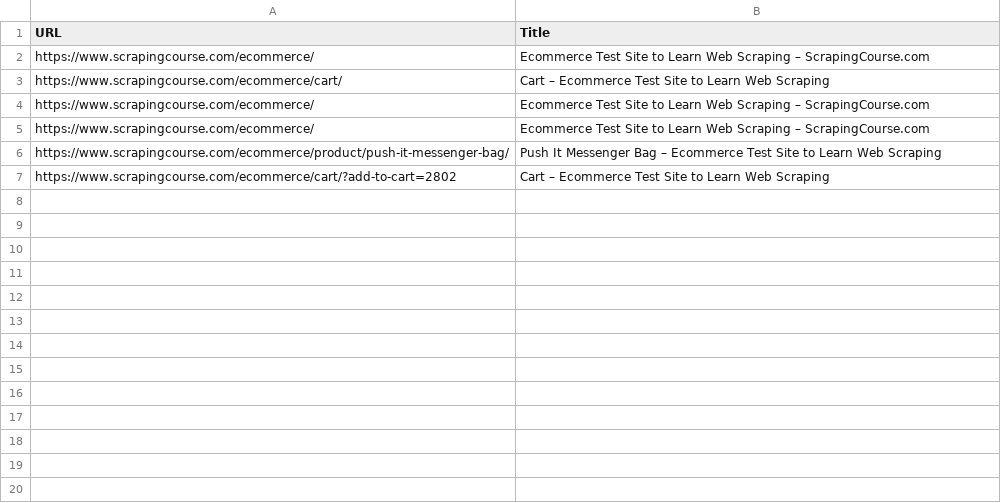
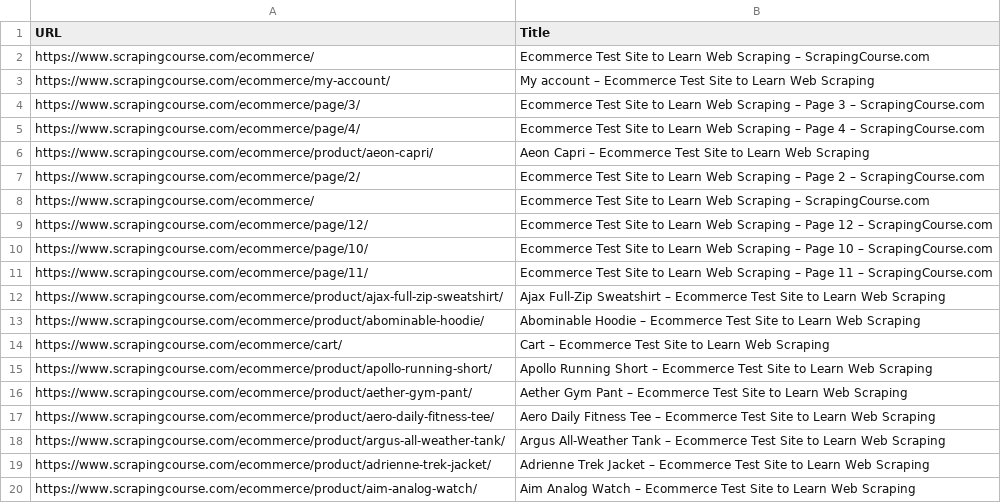
Before and after one commit to Aparna-rz/Go-webcrawler, a CSV file: Web-crawler/crawled_data.csv, drawn as a sheet.

Commit message:
Update crawled_data.csv

```diff
--- a/Web-crawler/crawled_data.csv
+++ b/Web-crawler/crawled_data.csv
@@ -2,6 +2,19 @@ URL,Title
 https://www.scrapingcourse.com/ecommerce/,Ecommerce Test Site to Learn Web Scraping – ScrapingCourse.com
+https://www.scrapingcourse.com/ecommerce/my-account/,My account – Ecommerce Test Site to Learn Web Scraping
+https://www.scrapingcourse.com/ecommerce/page/3/,Ecommerce Test Site to Learn Web Scraping – Page 3 – ScrapingCourse.com
+https://www.scrapingcourse.com/ecommerce/page/4/,Ecommerce Test Site to Learn Web Scraping – Page 4 – ScrapingCourse.com
+https://www.scrapingcourse.com/ecommerce/product/aeon-capri/,Aeon Capri – Ecommerce Test Site to Learn Web Scraping
+https://www.scrapingcourse.com/ecommerce/page/2/,Ecommerce Test Site to Learn Web Scraping – Page 2 – ScrapingCourse.com
+https://www.scrapingcourse.com/ecommerce/,Ecommerce Test Site to Learn Web Scraping – ScrapingCourse.com
+https://www.scrapingcourse.com/ecommerce/page/12/,Ecommerce Test Site to Learn Web Scraping – Page 12 – ScrapingCourse.com
+https://www.scrapingcourse.com/ecommerce/page/10/,Ecommerce Test Site to Learn Web Scraping – Page 10 – ScrapingCourse.com
+https://www.scrapingcourse.com/ecommerce/page/11/,Ecommerce Test Site to Learn Web Scraping – Page 11 – ScrapingCourse.com
+https://www.scrapingcourse.com/ecommerce/product/ajax-full-zip-sweatshirt/,Ajax Full-Zip Sweatshirt – Ecommerce Test Site to Learn Web Scraping
+https://www.scrapingcourse.com/ecommerce/product/abominable-hoodie/,Abominable Hoodie – Ecommerce Test Site to Learn Web Scraping
 https://www.scrapingcourse.com/ecommerce/cart/,Cart – Ecommerce Test Site to Learn Web Scraping
-https://www.scrapingcourse.com/ecommerce/,Ecommerce Test Site to Learn Web Scraping – ScrapingCourse.com
-https://www.scrapingcourse.com/ecommerce/,Ecommerce Test Site to Learn Web Scraping – ScrapingCourse.com
-https://www.scrapingcourse.com/ecommerce/product/push-it-messenger-bag/,Push It Messenger Bag – Ecommerce Test Site to Learn Web Scraping
-https://www.scrapingcourse.com/ecommerce/cart/?add-to-cart=2802,Cart – Ecommerce Test Site to Learn Web Scraping
+https://www.scrapingcourse.com/ecommerce/product/apollo-running-short/,Apollo Running Short – Ecommerce Test Site to Learn Web Scraping
+https://www.scrapingcourse.com/ecommerce/product/aether-gym-pant/,Aether Gym Pant – Ecommerce Test Site to Learn Web Scraping
+https://www.scrapingcourse.com/ecommerce/product/aero-daily-fitness-tee/,Aero Daily Fitness Tee – Ecommerce Test Site to Learn Web Scraping
+https://www.scrapingcourse.com/ecommerce/product/argus-all-weather-tank/,Argus All-Weather Tank – Ecommerce Test Site to Learn Web Scraping
+https://www.scrapingcourse.com/ecommerce/product/adrienne-trek-jacket/,Adrienne Trek Jacket – Ecommerce Test Site to Learn Web Scraping
+https://www.scrapingcourse.com/ecommerce/product/aim-analog-watch/,Aim Analog Watch – Ecommerce Test Site to Learn Web Scraping
```
